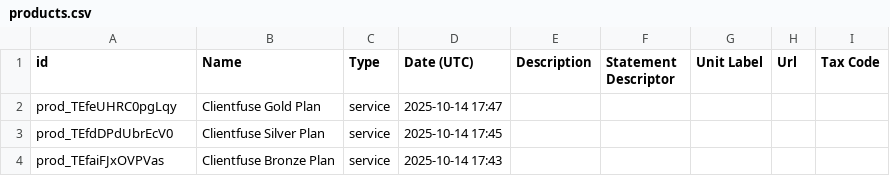
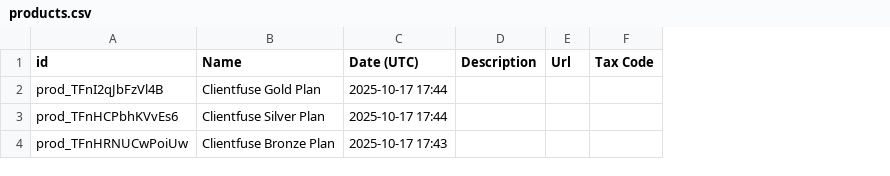
Before and after one commit to clientfuse/clientfuse, a CSV file: mongodb/seeds/products.csv, drawn as a sheet; removed rows and columns are numbered as before the commit, all else as after; the diff names each change by its address in the sheet, - before the commit and + after, or states it on an @@ line.

```diff
--- a/mongodb/seeds/products.csv
+++ b/mongodb/seeds/products.csv
-column C (Type), rows 2-4: all service
-column F (Statement Descriptor), empty
-column G (Unit Label), empty
-A2 (id): prod_TEfeUHRC0pgLqy
+A2 (id): prod_TFnI2qJbFzVl4B
-C2 (Date (UTC)): 2025-10-14 17:47
+C2 (Date (UTC)): 2025-10-17 17:44
-A3 (id): prod_TEfdDPdUbrEcV0
+A3 (id): prod_TFnHCPbhKVvEs6
-C3 (Date (UTC)): 2025-10-14 17:45
+C3 (Date (UTC)): 2025-10-17 17:44
-A4 (id): prod_TEfaiFJxOVPVas
+A4 (id): prod_TFnHRNUCwPoiUw
-C4 (Date (UTC)): 2025-10-14 17:43
+C4 (Date (UTC)): 2025-10-17 17:43
```
Also changed, not shown: mongodb/seeds/prices.csv, 16 other files.
